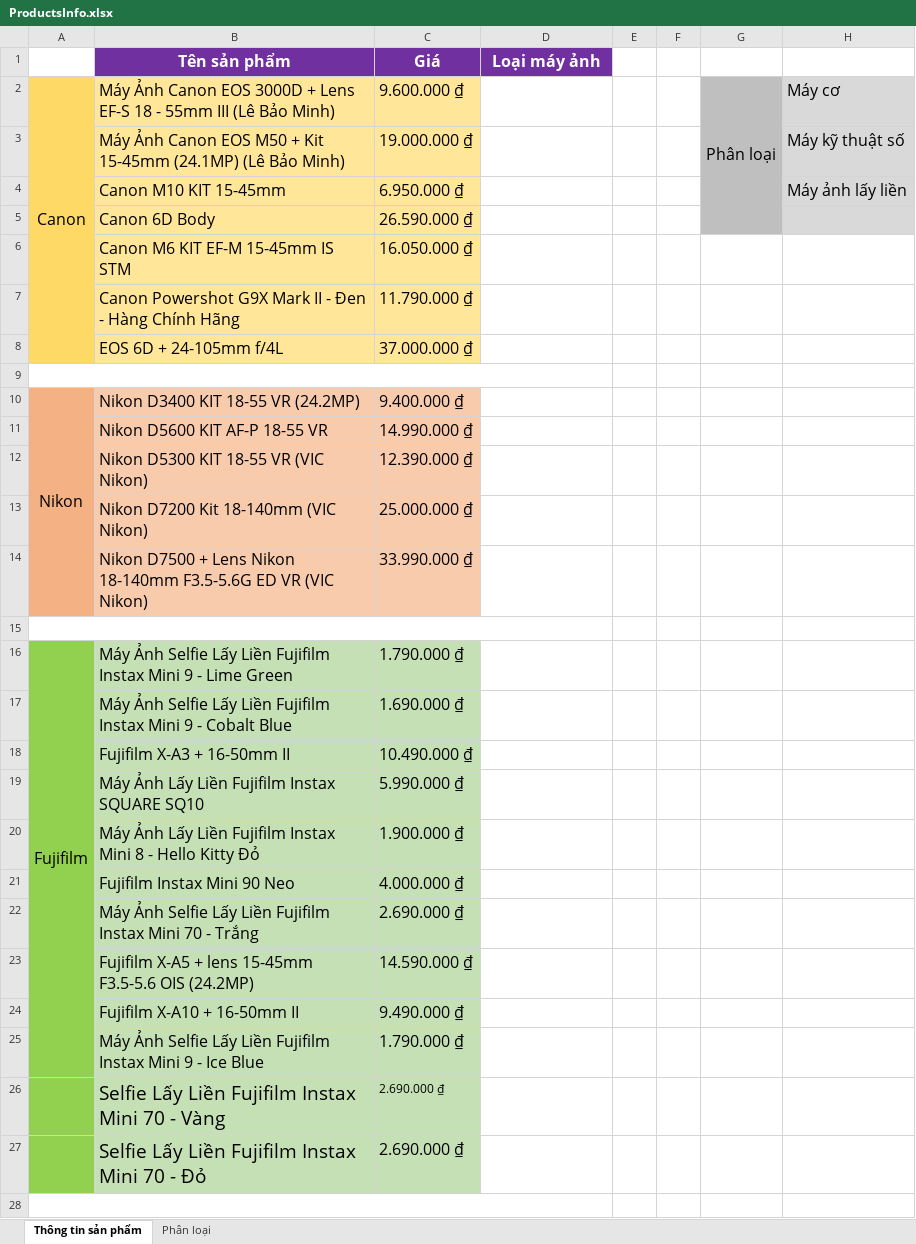
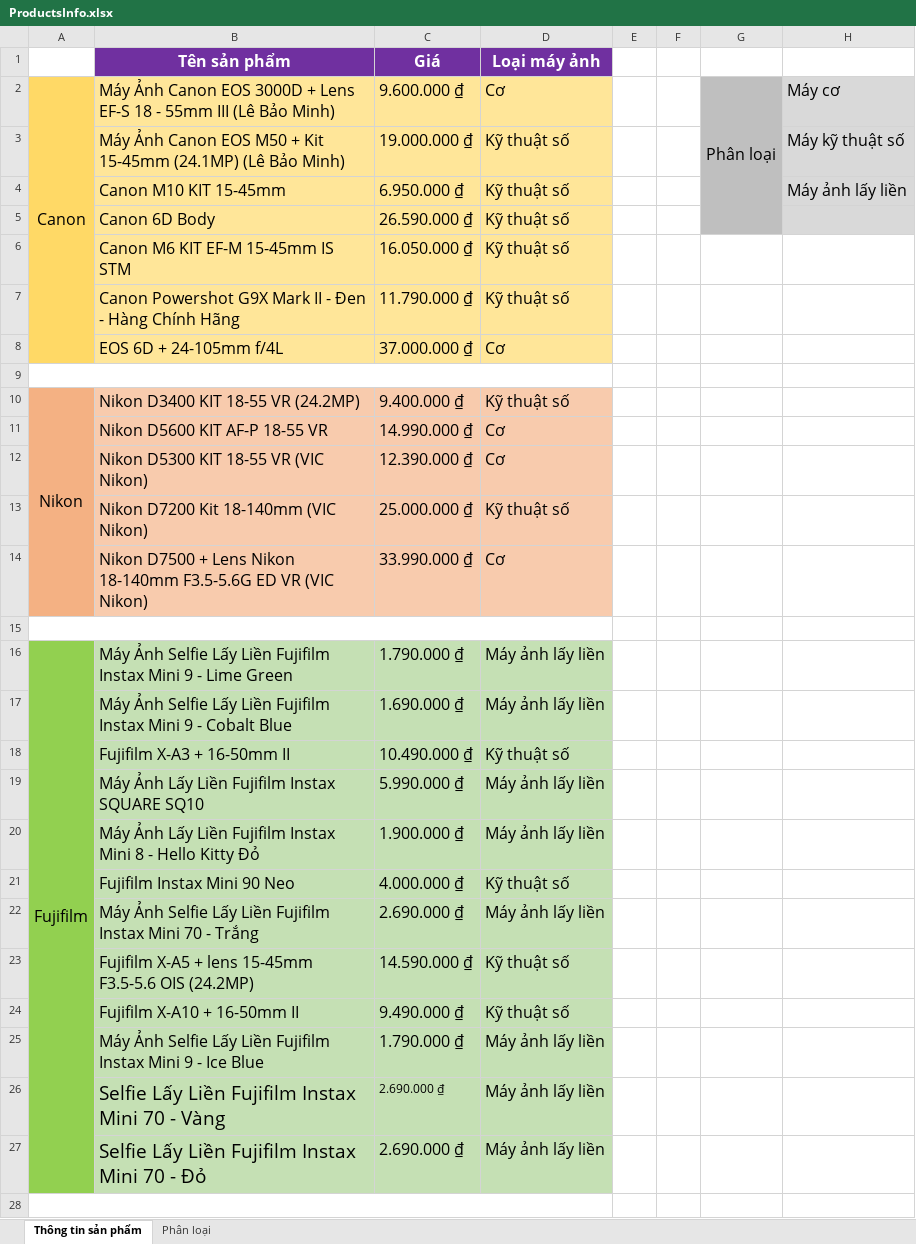
Before and after one commit to AnTran1997/1512012_1512013_PTUDW, an Excel workbook: assets/ProductsInfo.xlsx, sheet Thông tin sản phẩm, drawn as a sheet; only a part is shown; values as stored, in another font and other column widths than the file's, no borders; the diff covers the shown part only; the diff names each change by its address in the sheet, - before the commit and + after, or states it on an @@ line.

Commit message:
[AdminPage]Insert info of all products. Create Add new product form

```diff
--- a/assets/ProductsInfo.xlsx (sheet Thông tin sản phẩm)
+++ b/assets/ProductsInfo.xlsx (sheet Thông tin sản phẩm)
-D2 (Loại máy ảnh): (empty)
+D2 (Loại máy ảnh): Cơ
-D2:D8 fill: none
+D2:D8 fill: #FFE699
-D3:D7 (Loại máy ảnh): (empty)
+D3:D7 (Loại máy ảnh): Kỹ thuật số
-D8 (Loại máy ảnh): (empty)
+D8 (Loại máy ảnh): Cơ
-D10 (Loại máy ảnh): (empty)
+D10 (Loại máy ảnh): Kỹ thuật số
-D10:D14 fill: none
+D10:D14 fill: #F8CBAD
-D11:D12 (Loại máy ảnh): (empty)
+D11:D12 (Loại máy ảnh): Cơ
-D13 (Loại máy ảnh): (empty)
+D13 (Loại máy ảnh): Kỹ thuật số
-D14 (Loại máy ảnh): (empty)
+D14 (Loại máy ảnh): Cơ
-A16:A25 merged
+A16:A27 merged
-D16:D17 (Loại máy ảnh): (empty)
+D16:D17 (Loại máy ảnh): Máy ảnh lấy liền
-D16:D27 fill: none
+D16:D27 fill: #C5E0B4
-D18 (Loại máy ảnh): (empty)
+D18 (Loại máy ảnh): Kỹ thuật số
-D19:D20 (Loại máy ảnh): (empty)
+D19:D20 (Loại máy ảnh): Máy ảnh lấy liền
-D21 (Loại máy ảnh): (empty)
+D21 (Loại máy ảnh): Kỹ thuật số
-D22 (Loại máy ảnh): (empty)
+D22 (Loại máy ảnh): Máy ảnh lấy liền
-D23:D24 (Loại máy ảnh): (empty)
+D23:D24 (Loại máy ảnh): Kỹ thuật số
-D25:D27 (Loại máy ảnh): (empty)
+D25:D27 (Loại máy ảnh): Máy ảnh lấy liền
```
Also changed, not shown: 8 edited cells and cell formats elsewhere in this sheet, 4 other files.
